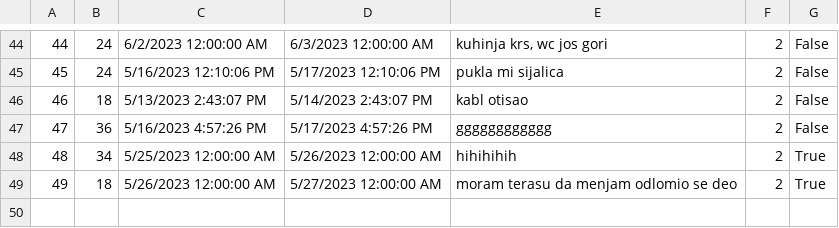
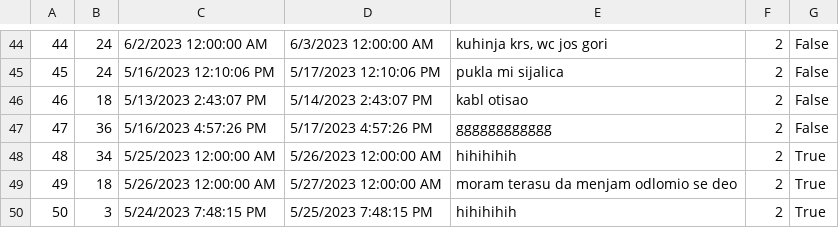
Before and after one commit to MilosMilutinovic01/SIMS-HCI-Project-Group-5-Team-B, a CSV file: SIMS-HCI-Project-Group-5-Team-B/Resources/Data/Renovation.csv, drawn as a sheet; only a part is shown, gaps mark what is left out; the diff names each change by its address in the sheet, - before the commit and + after, or states it on an @@ line.

```diff
--- a/SIMS-HCI-Project-Group-5-Team-B/Resources/Data/Renovation.csv
+++ b/SIMS-HCI-Project-Group-5-Team-B/Resources/Data/Renovation.csv
+row 50: 50 | 3 | 5/24/2023 7:48:15 PM | 5/25/2023 7:48:15 PM | hihihihih | 2 | True
```
Also changed, not shown: 28 other files.
